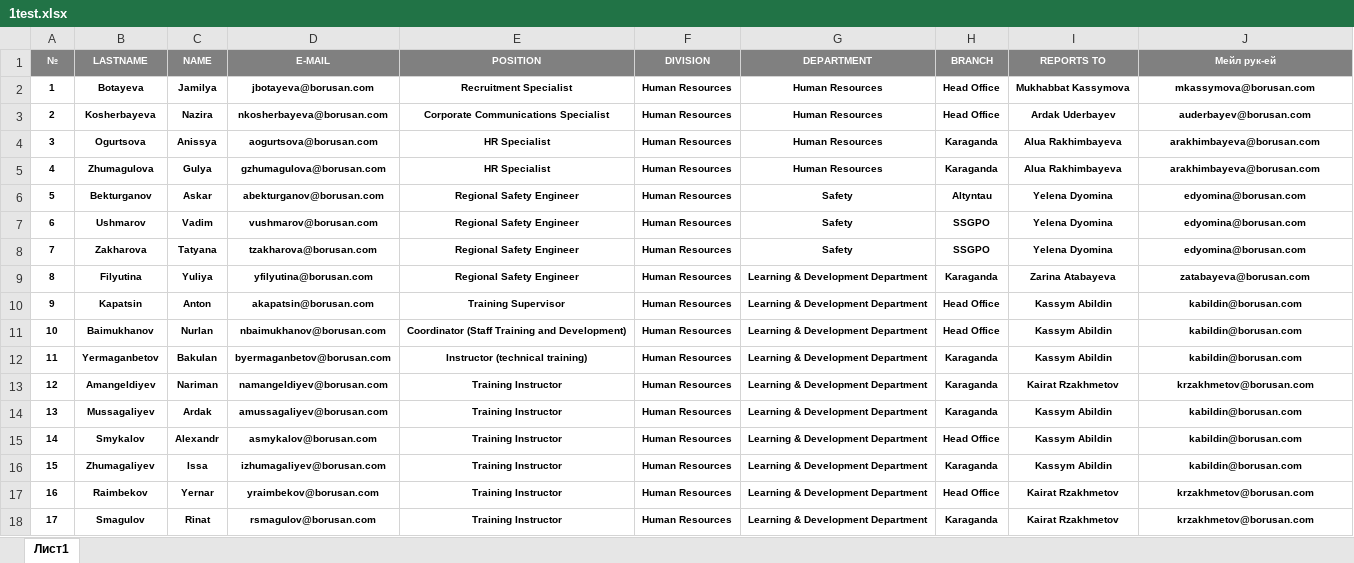
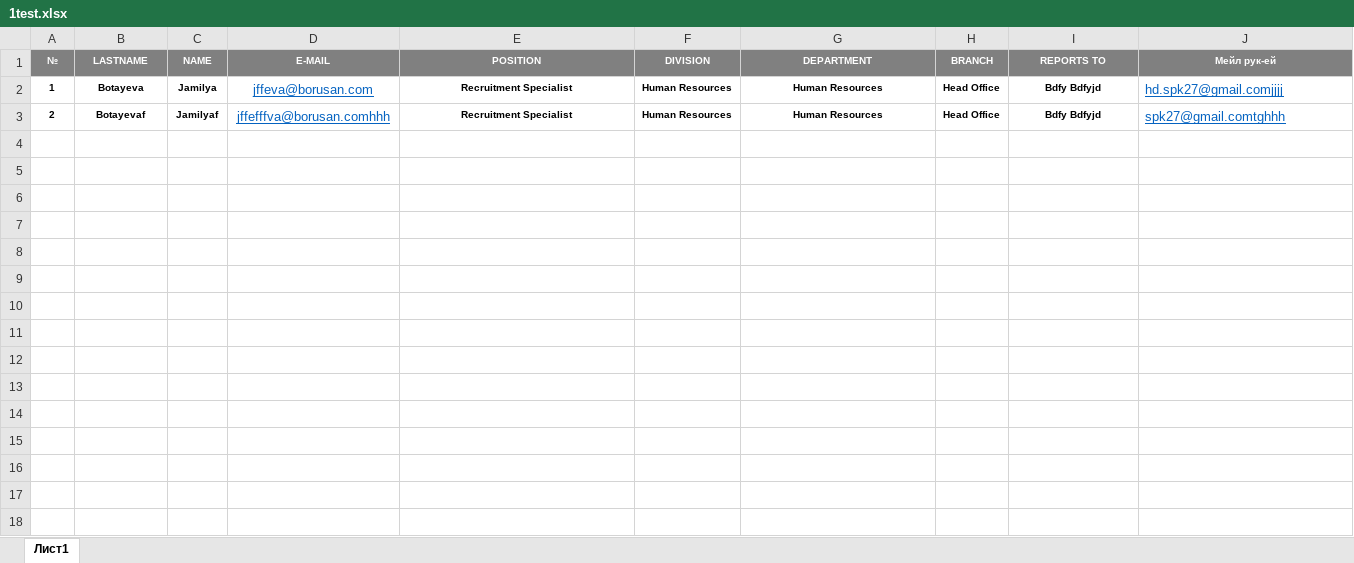
Before and after one commit to karen-av/sti, an Excel workbook: upload_files/1test.xlsx, sheet Лист1, drawn as a sheet; values as stored, in another font and other column widths than the file's, no borders; the diff names each change by its address in the sheet, - before the commit and + after, or states it on an @@ line.

```diff
--- a/upload_files/1test.xlsx (sheet Лист1)
+++ b/upload_files/1test.xlsx (sheet Лист1)
-D2 (E-MAIL): jbotayeva@borusan.com
+D2 (E-MAIL): jffeva@borusan.com
@@ D2:D3 bold: on → off, underline: off → on, text colour: black → #0563C1, text size: larger @@
-I2 (REPORTS TO): Mukhabbat Kassymova
+I2 (REPORTS TO): Bdfy Bdfyjd
-J2 (Мейл рук-ей): mkassymova@borusan.com
+J2 (Мейл рук-ей): hd.spk27@gmail.comjjjj
@@ J2:J3 bold: on → off, underline: off → on, text colour: black → #0563C1, text size: larger, alignment: center → left @@
-B3 (LASTNAME): Kosherbayeva
+B3 (LASTNAME): Botayevaf
-C3 (NAME): Nazira
+C3 (NAME): Jamilyaf
-D3 (E-MAIL): nkosherbayeva@borusan.com
+D3 (E-MAIL): jffefffva@borusan.comhhh
-E3 (POSITION): Corporate Communications Specialist
+E3 (POSITION): Recruitment Specialist
-I3 (REPORTS TO): Ardak Uderbayev
+I3 (REPORTS TO): Bdfy Bdfyjd
-J3 (Мейл рук-ей): auderbayev@borusan.com
+J3 (Мейл рук-ей): spk27@gmail.comtghhh
-row 4: 3 | Ogurtsova | Anissya | aogurtsova@borusan.com | HR Specialist | Human Resources | Human Resources | Karaganda | Alua Rakhimbayeva | arakhimbayeva@borusan.com
-row 5: 4 | Zhumagulova | Gulya | gzhumagulova@borusan.com | HR Specialist | Human Resources | Human Resources | Karaganda | Alua Rakhimbayeva | arakhimbayeva@borusan.com
-row 6: 5 | Bekturganov | Askar | abekturganov@borusan.com | Regional Safety Engineer | Human Resources | Safety | Altyntau | Yelena Dyomina | edyomina@borusan.com
-row 7: 6 | Ushmarov | Vadim | vushmarov@borusan.com | Regional Safety Engineer | Human Resources | Safety | SSGPO | Yelena Dyomina | edyomina@borusan.com
-row 8: 7 | Zakharova | Tatyana | tzakharova@borusan.com | Regional Safety Engineer | Human Resources | Safety | SSGPO | Yelena Dyomina | edyomina@borusan.com
-row 9: 8 | Filyutina | Yuliya | yfilyutina@borusan.com | Regional Safety Engineer | Human Resources | Learning & Development Department | Karaganda | Zarina Atabayeva | zatabayeva@borusan.com
-row 10: 9 | Kapatsin | Anton | akapatsin@borusan.com | Training Supervisor | Human Resources | Learning & Development Department | Head Office | Kassym Abildin | kabildin@borusan.com
-row 11: 10 | Baimukhanov | Nurlan | nbaimukhanov@borusan.com | Coordinator (Staff Training and Development) | Human Resources | Learning & Development Department | Head Office | Kassym Abildin | kabildin@borusan.com
-row 12: 11 | Yermaganbetov | Bakulan | byermaganbetov@borusan.com | Instructor (technical training) | Human Resources | Learning & Development Department | Karaganda | Kassym Abildin | kabildin@borusan.com
-row 13: 12 | Amangeldiyev | Nariman | namangeldiyev@borusan.com | Training Instructor | Human Resources | Learning & Development Department | Karaganda | Kairat Rzakhmetov | krzakhmetov@borusan.com
-row 14: 13 | Mussagaliyev | Ardak | amussagaliyev@borusan.com | Training Instructor | Human Resources | Learning & Development Department | Karaganda | Kassym Abildin | kabildin@borusan.com
-row 15: 14 | Smykalov | Alexandr | asmykalov@borusan.com | Training Instructor | Human Resources | Learning & Development Department | Head Office | Kassym Abildin | kabildin@borusan.com
-row 16: 15 | Zhumagaliyev | Issa | izhumagaliyev@borusan.com | Training Instructor | Human Resources | Learning & Development Department | Karaganda | Kassym Abildin | kabildin@borusan.com
-row 17: 16 | Raimbekov | Yernar | yraimbekov@borusan.com | Training Instructor | Human Resources | Learning & Development Department | Head Office | Kairat Rzakhmetov | krzakhmetov@borusan.com
-row 18: 17 | Smagulov | Rinat | rsmagulov@borusan.com | Training Instructor | Human Resources | Learning & Development Department | Karaganda | Kairat Rzakhmetov | krzakhmetov@borusan.com
```
Also changed, not shown: 6 other files.
